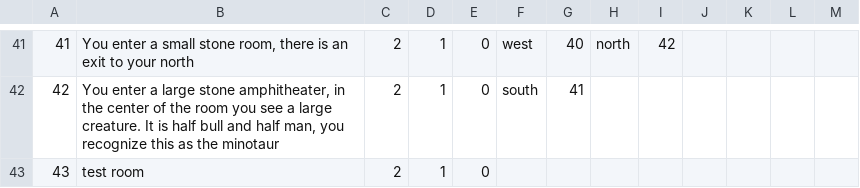
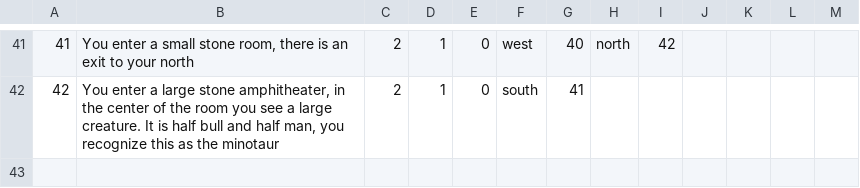
Before and after one commit to andersonjackc/Minotaurs_Labyrinth, a CSV file: src/edu/ycp/CS320_Minotaurs_Labyrinth/tables/Room.csv, drawn as a sheet; only a part is shown, gaps mark what is left out; the diff names each change by its address in the sheet, - before the commit and + after, or states it on an @@ line.

```diff
--- a/src/edu/ycp/CS320_Minotaurs_Labyrinth/tables/Room.csv
+++ b/src/edu/ycp/CS320_Minotaurs_Labyrinth/tables/Room.csv
-row 43: 43 | test room | 2 | 1 | 0
```
Also changed, not shown: src/edu/ycp/CS320_Minotaurs_Labyrinth/tables/NPC.csv, 5 other files.
